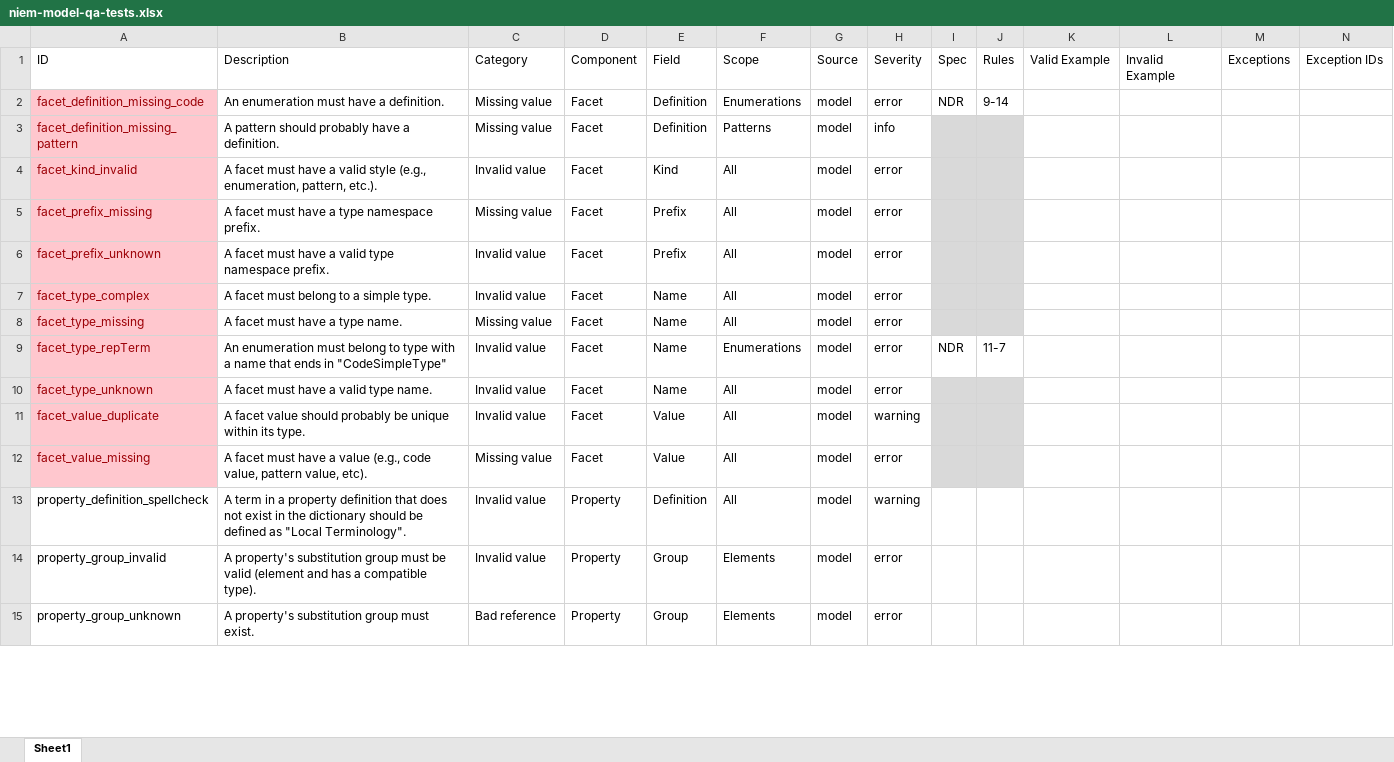
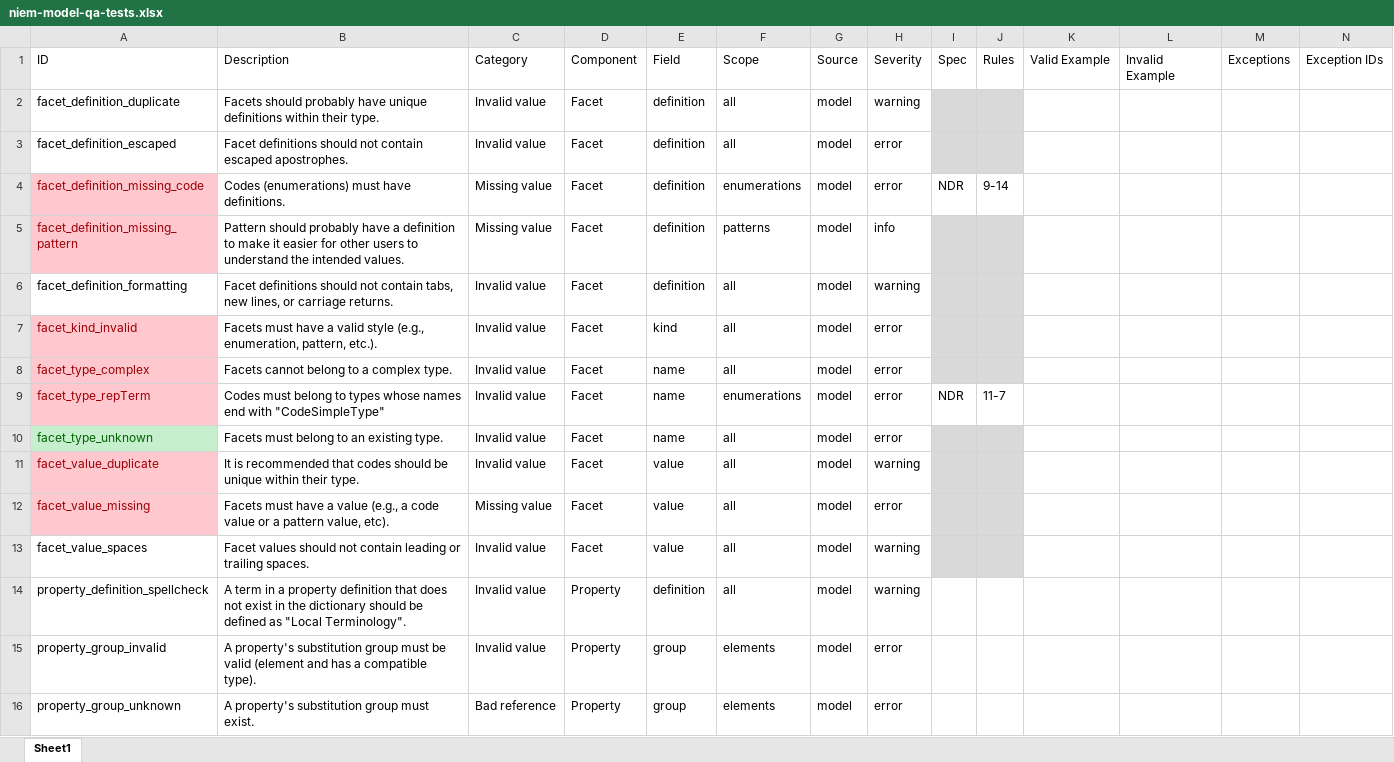
Before and after one commit to cdmgtri/niem-model-qa, an Excel workbook: niem-model-qa-tests.xlsx, sheet Sheet1, drawn as a sheet; only a part is shown; values as stored, in another font and other column widths than the file's, no borders; conditional formats and table styles not drawn; removed rows and columns are numbered as before the commit, all else as after; rows hold the shown columns only; the diff covers the shown part only; the diff names each change by its address in the sheet, - before the commit and + after, or states it on an @@ line.

Commit message:
Added first Facet test and refactored classes

```diff
--- a/niem-model-qa-tests.xlsx (sheet Sheet1)
+++ b/niem-model-qa-tests.xlsx (sheet Sheet1)
+row 2: facet_definition_duplicate | Facets should probably have unique definitions within their type. | Invalid value | Facet | definition | all | model | warning
+row 3: facet_definition_escaped | Facet definitions should not contain escaped apostrophes. | Invalid value | Facet | definition | all | model | error
-B4 (Description): An enumeration must have a definition.
+B4 (Description): Codes (enumerations) must have definitions.
-E4:E5 (Field): Definition
+E4:E5 (Field): definition
-F4 (Scope): Enumerations
+F4 (Scope): enumerations
-B5 (Description): A pattern should probably have a definition.
+B5 (Description): Pattern should probably have a definition to make it easier for other users to understand the intended values.
-F5 (Scope): Patterns
+F5 (Scope): patterns
+row 6: facet_definition_formatting | Facet definitions should not contain tabs, new lines, or carriage returns. | Invalid value | Facet | definition | all | model | warning
-B7 (Description): A facet must have…
+B7 (Description): Facets must have…
-E7 (Field): Kind
+E7 (Field): kind
-F7 (Scope): All
+F7 (Scope): all
-row 5: facet_prefix_missing | A facet must have a type namespace prefix. | Missing value | Facet | Prefix | All | model | error
-row 6: facet_prefix_unknown | A facet must have a valid type namespace prefix. | Invalid value | Facet | Prefix | All | model | error
-B8 (Description): A facet must belong to a simple type.
+B8 (Description): Facets cannot belong to a complex type.
-E8 (Field): Name
+E8 (Field): name
-F8 (Scope): All
+F8 (Scope): all
-row 8: facet_type_missing | A facet must have a type name. | Missing value | Facet | Name | All | model | error
-B9 (Description): An enumeration must belong to type with a name that ends in "CodeSimpleType"
+B9 (Description): Codes must belong to types whose names end with "CodeSimpleType"
-E9:E10 (Field): Name
+E9:E10 (Field): name
-F9 (Scope): Enumerations
+F9 (Scope): enumerations
@@ A10 fill: #FFC7CE → #C6EFCE, text colour: #9C0006 → #006100 @@
-B10 (Description): A facet must have a valid type name.
+B10 (Description): Facets must belong to an existing type.
-F10:F12 (Scope): All
+F10:F12 (Scope): all
-B11 (Description): A facet value should probably be unique within its type.
+B11 (Description): It is recommended that codes should be unique within their type.
-E11:E12 (Field): Value
+E11:E12 (Field): value
-B12 (Description): A facet must have a value (e.g., code value, pattern value,…
+B12 (Description): Facets must have a value (e.g., a code value or a pattern value,…
+row 13: facet_value_spaces | Facet values should not contain leading or trailing spaces. | Invalid value | Facet | value | all | model | warning
-E14 (Field): Definition
+E14 (Field): definition
-F14 (Scope): All
+F14 (Scope): all
-E15:E16 (Field): Group
+E15:E16 (Field): group
-F15:F16 (Scope): Elements
+F15:F16 (Scope): elements
```
Also changed, not shown: 90 edited cells elsewhere in this sheet, 19 other files.
